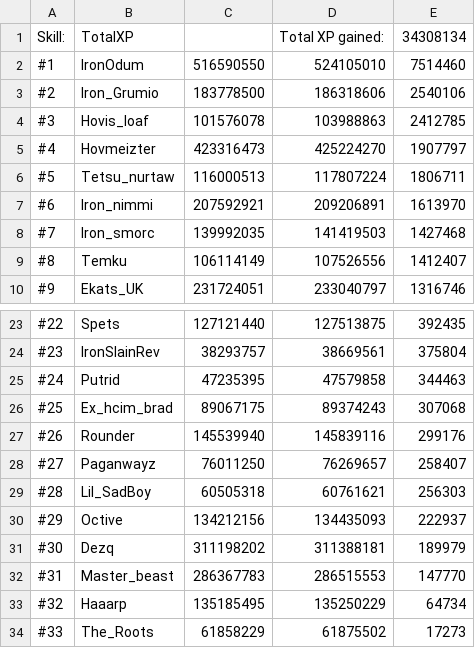
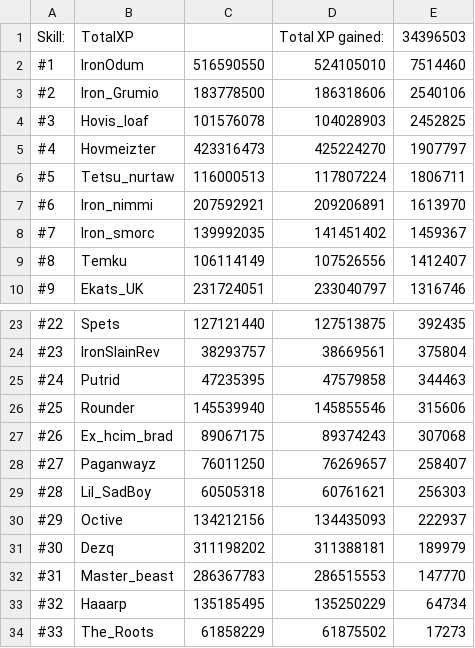
Before and after one commit to FloydvanHassel/SoloHelmsLogs, a CSV file: totalOutput.csv, drawn as a sheet; only a part is shown, gaps mark what is left out.

```diff
--- a/totalOutput.csv
+++ b/totalOutput.csv
@@ -1,5 +1,5 @@
-Skill:,TotalXP,,Total XP gained:,34308134
+Skill:,TotalXP,,Total XP gained:,34396503
 #1,IronOdum,516590550,524105010,7514460
 #2,Iron_Grumio,183778500,186318606,2540106
-#3,Hovis_loaf,101576078,103988863,2412785
+#3,Hovis_loaf,101576078,104028903,2452825
 #4,Hovmeizter,423316473,425224270,1907797
@@ -7,3 +7,3 @@ Skill:,TotalXP,,Total XP gained:,34308134
 #6,Iron_nimmi,207592921,209206891,1613970
-#7,Iron_smorc,139992035,141419503,1427468
+#7,Iron_smorc,139992035,141451402,1459367
 #8,Temku,106114149,107526556,1412407
@@ -25,4 +25,4 @@ Skill:,TotalXP,,Total XP gained:,34308134
 #24,Putrid,47235395,47579858,344463
-#25,Ex_hcim_brad,89067175,89374243,307068
-#26,Rounder,145539940,145839116,299176
+#25,Rounder,145539940,145855546,315606
+#26,Ex_hcim_brad,89067175,89374243,307068
 #27,Paganwayz,76011250,76269657,258407
```
Also changed, not shown: 40 other files.
